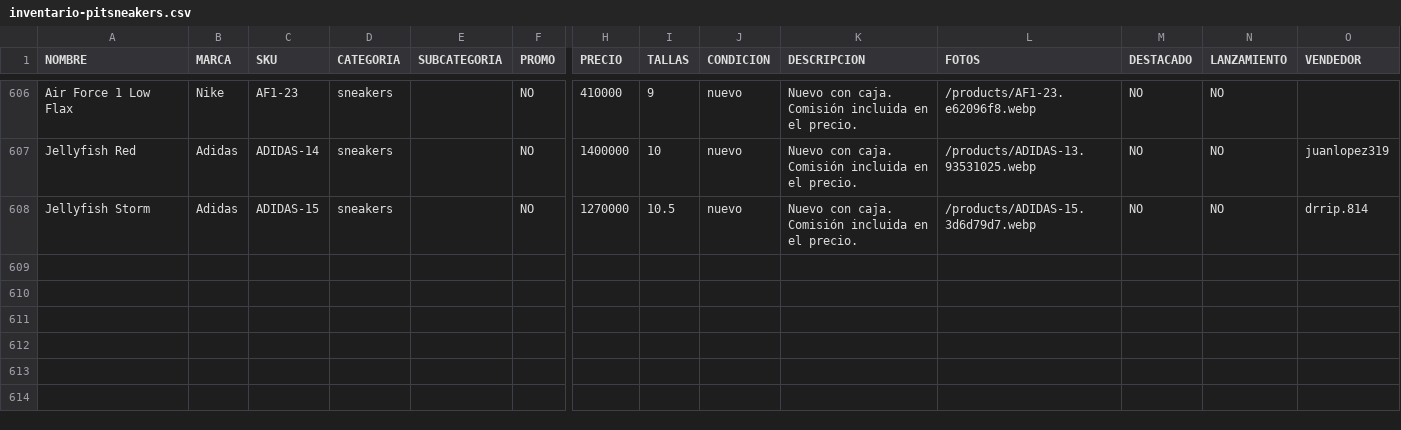
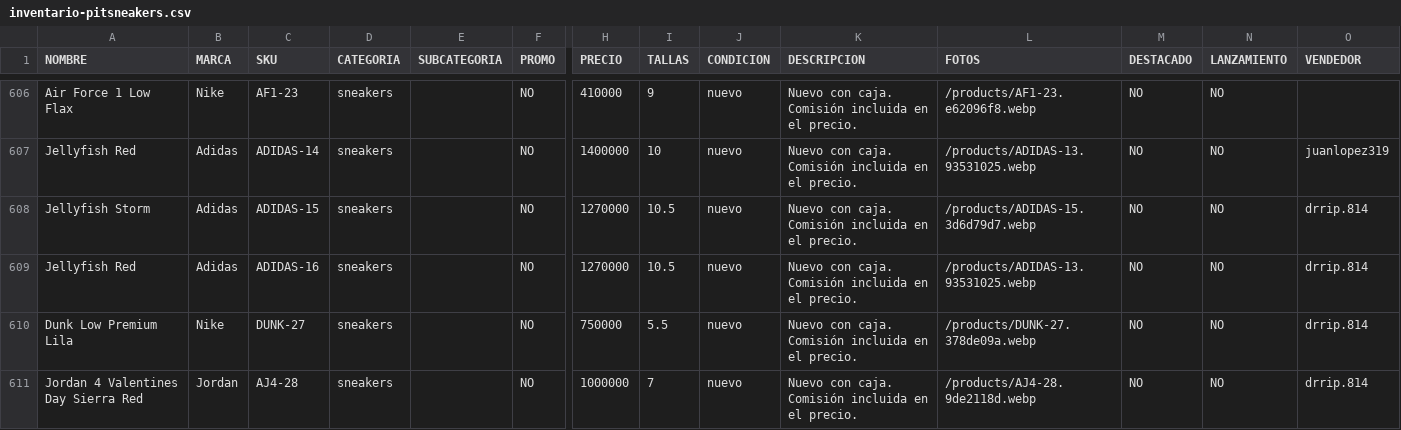
Before and after one commit to pitzsneakerscol-ui/pitsneakers-web, a CSV file: docs/inventario-pitsneakers.csv, drawn as a sheet; only a part is shown, gaps mark what is left out; rows hold the shown columns only; the diff names each change by its address in the sheet, - before the commit and + after, or states it on an @@ line.

```diff
--- a/docs/inventario-pitsneakers.csv
+++ b/docs/inventario-pitsneakers.csv
+row 609: Jellyfish Red | Adidas | ADIDAS-16 | sneakers |  | NO | 1270000 | 10.5 | nuevo | Nuevo con caja. Comisión incluida en el precio. | /products/ADIDAS-13.93531025.webp | NO | NO | drrip.814
+row 610: Dunk Low Premium Lila | Nike | DUNK-27 | sneakers |  | NO | 750000 | 5.5 | nuevo | Nuevo con caja. Comisión incluida en el precio. | /products/DUNK-27.378de09a.webp | NO | NO | drrip.814
+row 611: Jordan 4 Valentines Day Sierra Red | Jordan | AJ4-28 | sneakers |  | NO | 1000000 | 7 | nuevo | Nuevo con caja. Comisión incluida en el precio. | /products/AJ4-28.9de2118d.webp | NO | NO | drrip.814
```
Also changed, not shown: 6 other files.
